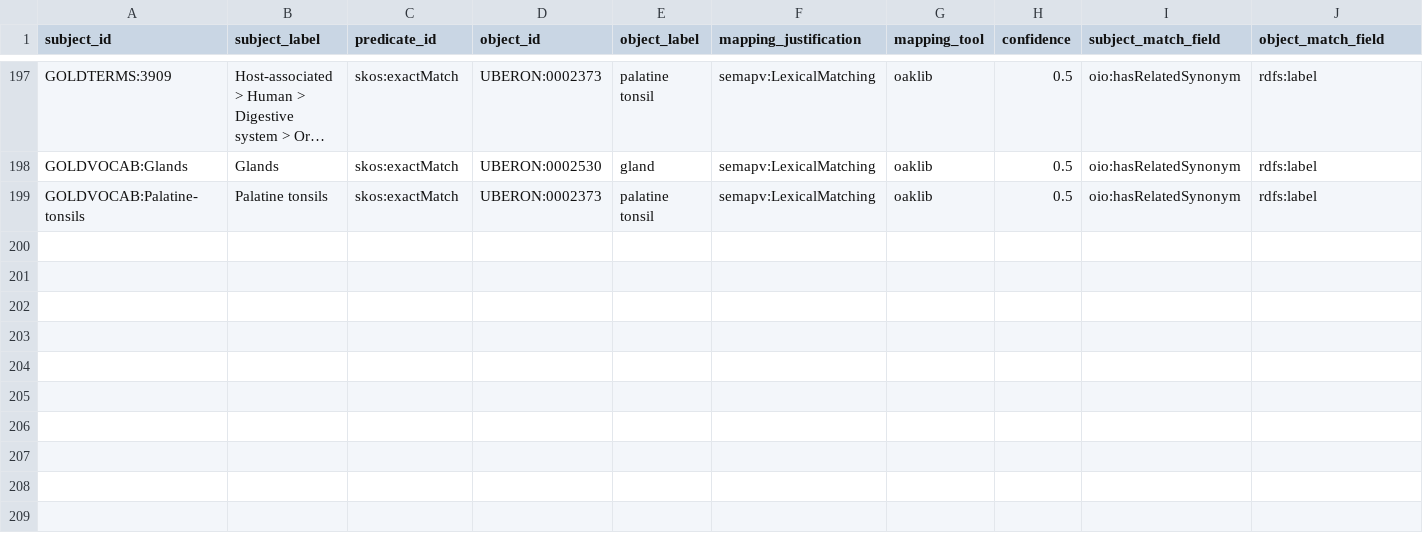
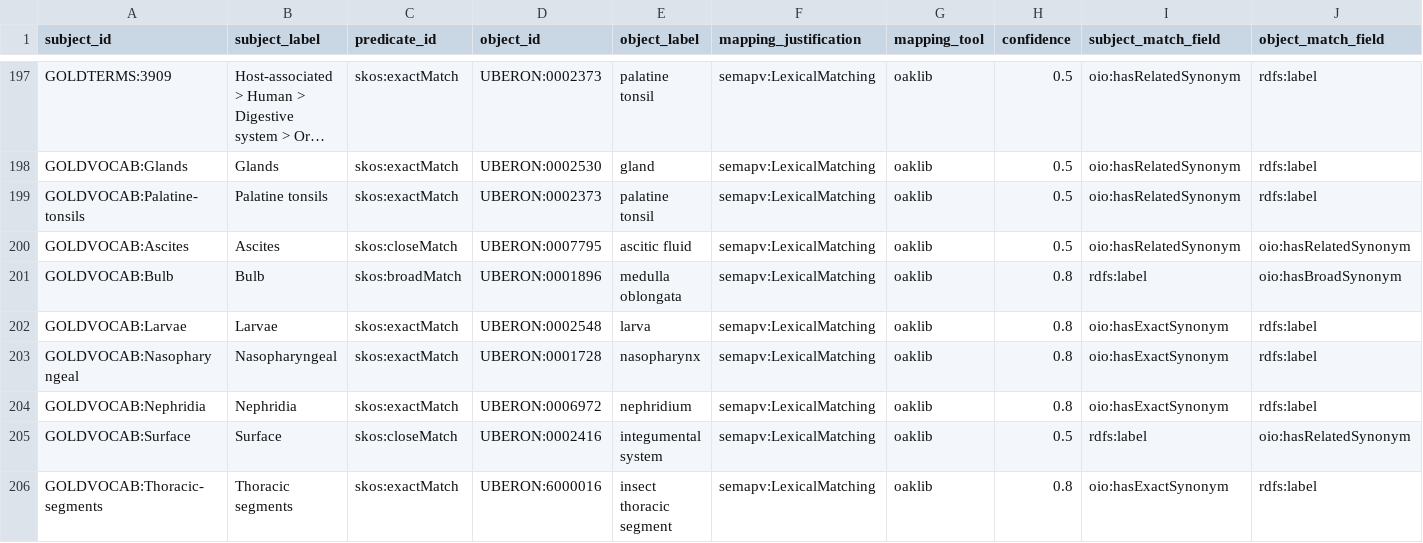
Before and after one commit to cmungall/gold-ontology, a TSV file: mappings/gold-to-uberon.curated.sssom.tsv, drawn as a sheet; only a part is shown, gaps mark what is left out; long unchanged cells end in …; rows hold the shown columns only; the diff names each change by its address in the sheet, - before the commit and + after, or states it on an @@ line.

```diff
--- a/mappings/gold-to-uberon.curated.sssom.tsv
+++ b/mappings/gold-to-uberon.curated.sssom.tsv
+row 200: GOLDVOCAB:Ascites | Ascites | skos:closeMatch | UBERON:0007795 | ascitic fluid | semapv:LexicalMatching | oaklib | 0.5 | oio:hasRelatedSynonym | oio:hasRelatedSynonym
+row 201: GOLDVOCAB:Bulb | Bulb | skos:broadMatch | UBERON:0001896 | medulla oblongata | semapv:LexicalMatching | oaklib | 0.8 | rdfs:label | oio:hasBroadSynonym
+row 202: GOLDVOCAB:Larvae | Larvae | skos:exactMatch | UBERON:0002548 | larva | semapv:LexicalMatching | oaklib | 0.8 | oio:hasExactSynonym | rdfs:label
+row 203: GOLDVOCAB:Nasopharyngeal | Nasopharyngeal | skos:exactMatch | UBERON:0001728 | nasopharynx | semapv:LexicalMatching | oaklib | 0.8 | oio:hasExactSynonym | rdfs:label
+row 204: GOLDVOCAB:Nephridia | Nephridia | skos:exactMatch | UBERON:0006972 | nephridium | semapv:LexicalMatching | oaklib | 0.8 | oio:hasExactSynonym | rdfs:label
+row 205: GOLDVOCAB:Surface | Surface | skos:closeMatch | UBERON:0002416 | integumental system | semapv:LexicalMatching | oaklib | 0.5 | rdfs:label | oio:hasRelatedSynonym
+row 206: GOLDVOCAB:Thoracic-segments | Thoracic segments | skos:exactMatch | UBERON:6000016 | insect thoracic segment | semapv:LexicalMatching | oaklib | 0.8 | oio:hasExactSynonym | rdfs:label
```
Also changed, not shown: config/gold-env-synonyms.tsv, gold_definitions.csv, 7 other files.
